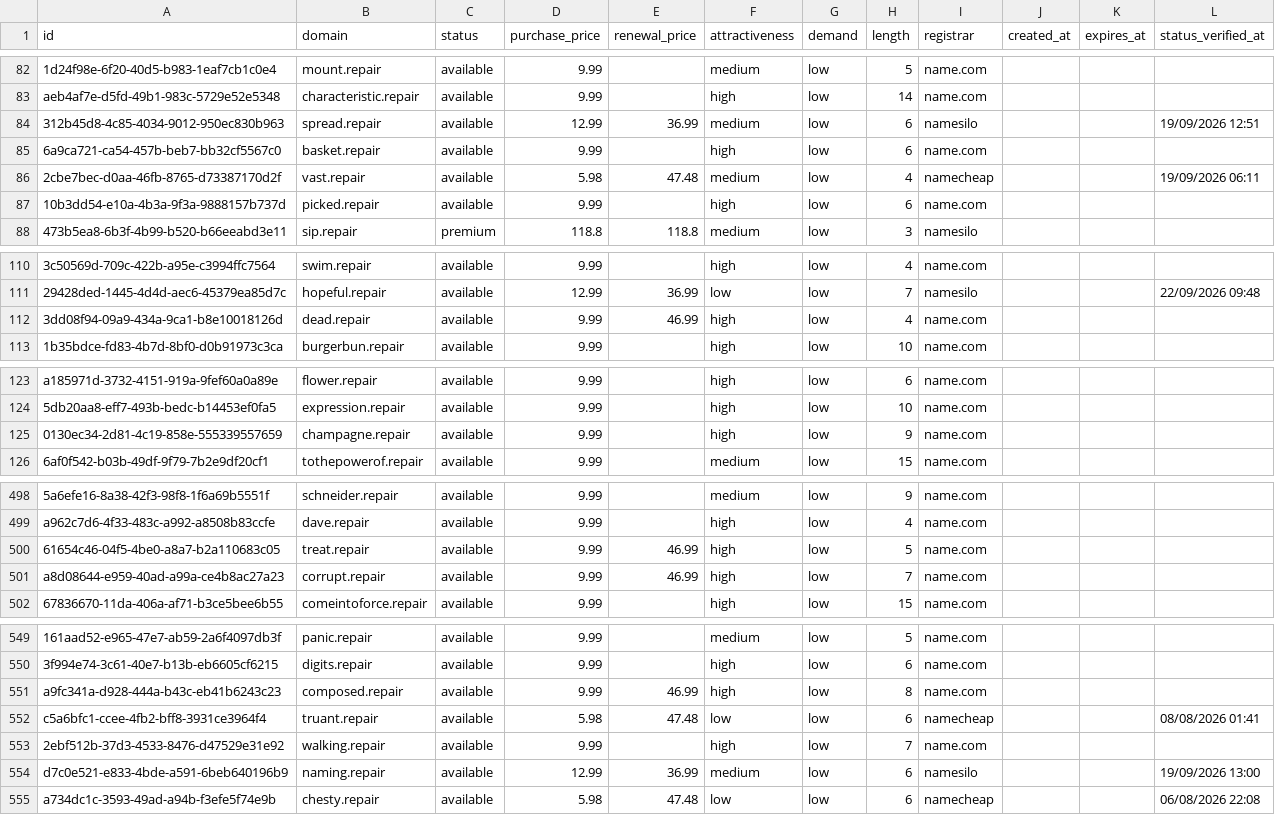
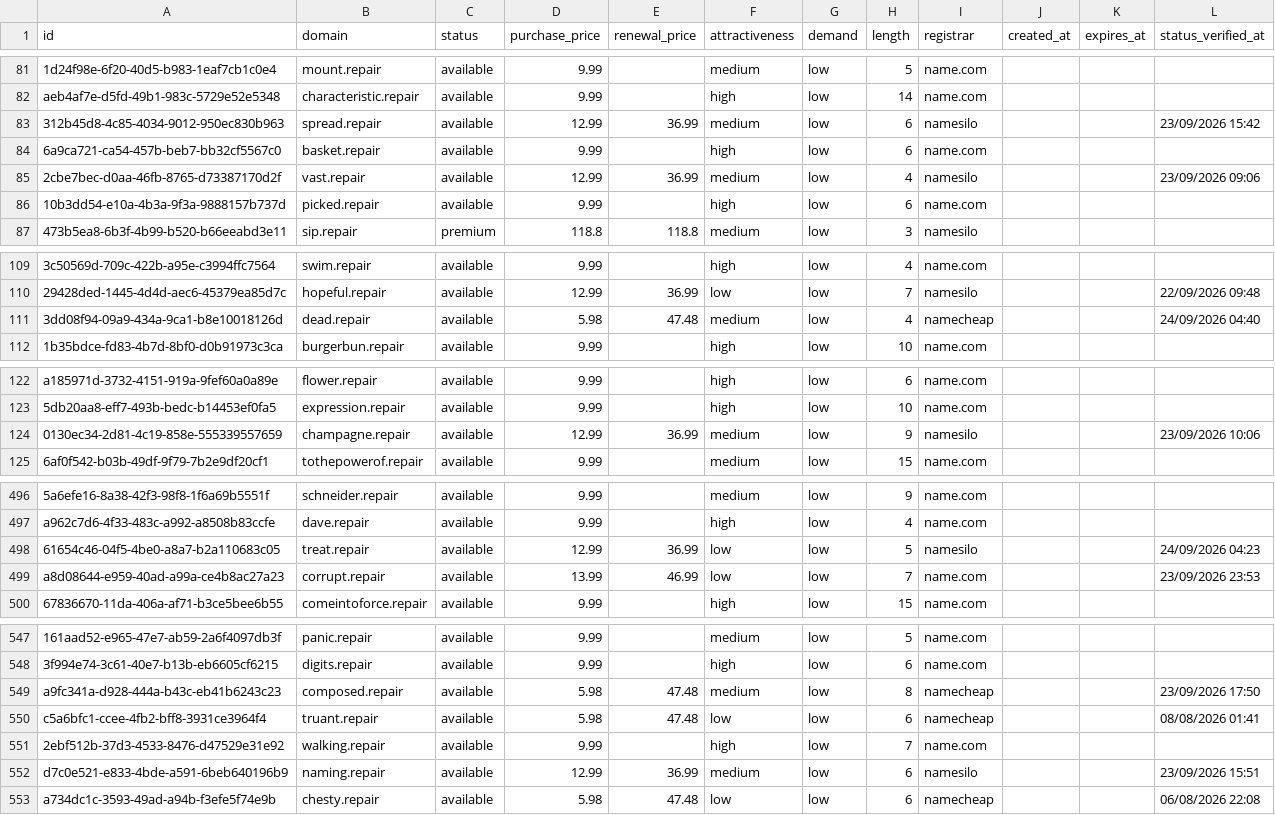
Before and after one commit to UniqueDomains/repair-oneword-domains, a CSV file: repair.csv, drawn as a sheet; only a part is shown, gaps mark what is left out; addresses are those after the commit; the diff covers the shown part only; the diff names each change by its address in the sheet, - before the commit and + after, or states it on an @@ line.

```diff
--- a/repair.csv
+++ b/repair.csv
-L83 (status_verified_at): 19/09/2026 12:51
+L83 (status_verified_at): 23/09/2026 15:42
-D85 (purchase_price): 5.98
+D85 (purchase_price): 12.99
-E85 (renewal_price): 47.48
+E85 (renewal_price): 36.99
-I85 (registrar): namecheap
+I85 (registrar): namesilo
-L85 (status_verified_at): 19/09/2026 06:11
+L85 (status_verified_at): 23/09/2026 09:06
-D111 (purchase_price): 9.99
+D111 (purchase_price): 5.98
-E111 (renewal_price): 46.99
+E111 (renewal_price): 47.48
-F111 (attractiveness): high
+F111 (attractiveness): medium
-I111 (registrar): name.com
+I111 (registrar): namecheap
-L111 (status_verified_at): (empty)
+L111 (status_verified_at): 24/09/2026 04:40
-D124 (purchase_price): 9.99
+D124 (purchase_price): 12.99
-E124 (renewal_price): (empty)
+E124 (renewal_price): 36.99
-F124 (attractiveness): high
+F124 (attractiveness): medium
-I124 (registrar): name.com
+I124 (registrar): namesilo
-L124 (status_verified_at): (empty)
+L124 (status_verified_at): 23/09/2026 10:06
-D498 (purchase_price): 9.99
+D498 (purchase_price): 12.99
-E498 (renewal_price): 46.99
+E498 (renewal_price): 36.99
-F498:F499 (attractiveness): high
+F498:F499 (attractiveness): low
-I498 (registrar): name.com
+I498 (registrar): namesilo
-L498 (status_verified_at): (empty)
+L498 (status_verified_at): 24/09/2026 04:23
-D499 (purchase_price): 9.99
+D499 (purchase_price): 13.99
-L499 (status_verified_at): (empty)
+L499 (status_verified_at): 23/09/2026 23:53
-D549 (purchase_price): 9.99
+D549 (purchase_price): 5.98
-E549 (renewal_price): 46.99
+E549 (renewal_price): 47.48
-F549 (attractiveness): high
+F549 (attractiveness): medium
-I549 (registrar): name.com
+I549 (registrar): namecheap
-L549 (status_verified_at): (empty)
+L549 (status_verified_at): 23/09/2026 17:50
-L552 (status_verified_at): 19/09/2026 13:00
+L552 (status_verified_at): 23/09/2026 15:51
```
Also changed, not shown: 2 added rows, 2 removed rows and 129 edited cells elsewhere in this file, 4 other files.
